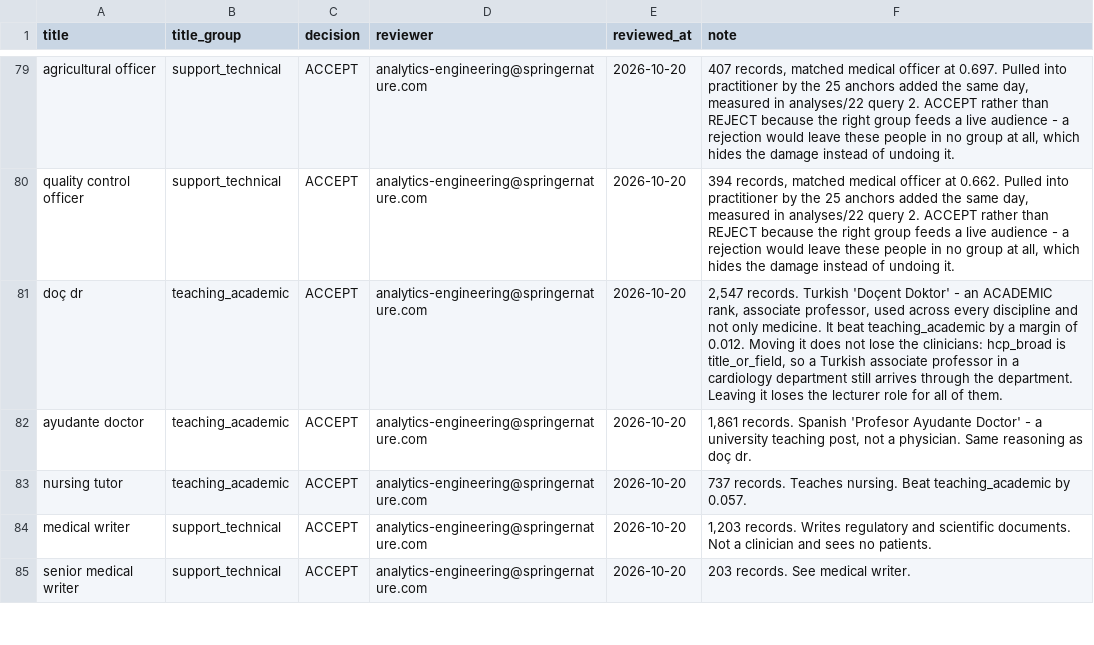
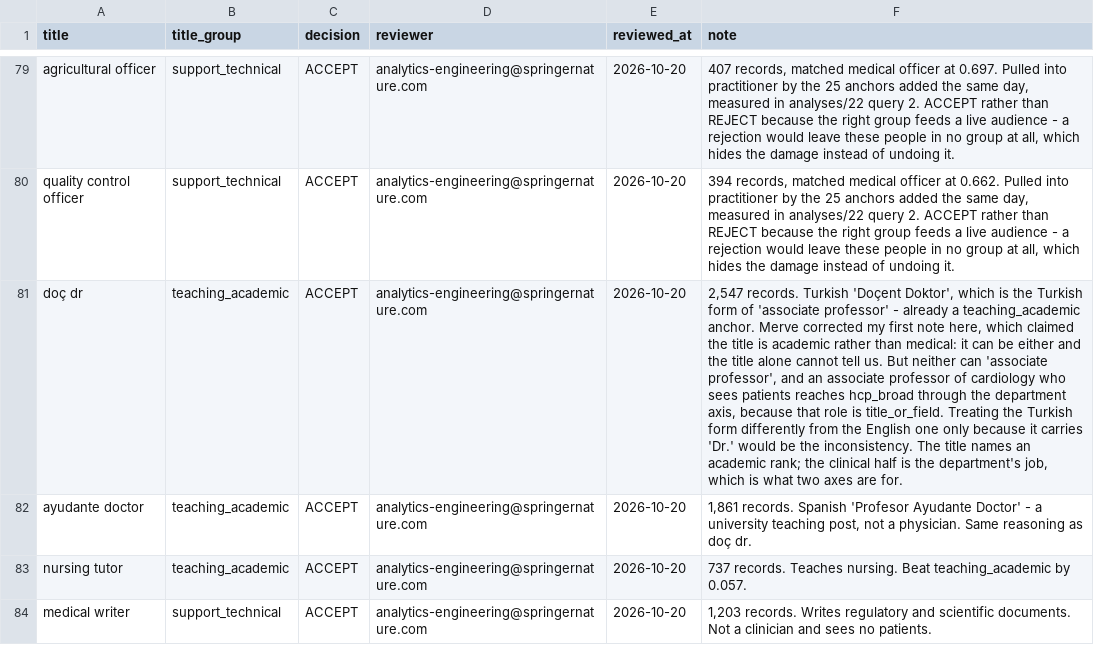
Before and after one commit to merveffect/1-Git, a CSV file: orcid_role_identifier/seeds/role_title_overrides.csv, drawn as a sheet; only a part is shown, gaps mark what is left out; the shorter side is filled out with more unchanged rows; the diff names each change by its address in the sheet, - before the commit and + after, or states it on an @@ line.

```diff
--- a/orcid_role_identifier/seeds/role_title_overrides.csv
+++ b/orcid_role_identifier/seeds/role_title_overrides.csv
-F81 (note): …Turkish 'Doçent Doktor' - an ACADEMIC rank, associate professor, used across every discipline and not only medicine. It beat teaching_academic by a margin of 0.012. Moving it does not lose the clinicians: hcp_broad is title_or_field, so a Turkish associate professor in a cardiology department still arrives through the department. Leaving it loses the lecturer role for all of them.
+F81 (note): …Turkish 'Doçent Doktor', which is the Turkish form of 'associate professor' - already a teaching_academic anchor. Merve corrected my first note here, which claimed the title is academic rather than medical: it can be either and the title alone cannot tell us. But neither can 'associate professor', and an associate professor of cardiology who sees patients reaches hcp_broad through the department axis, because that role is title_or_field. Treating the Turkish form differently from the English one only because it carries 'Dr.' would be the inconsistency. The title names an academic rank; the clinical half is the department's job, which is what two axes are for.
```
Also changed, not shown: 1 other file.
